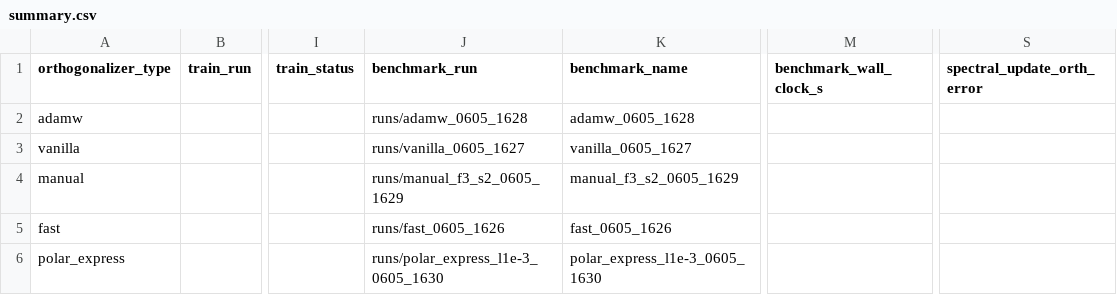
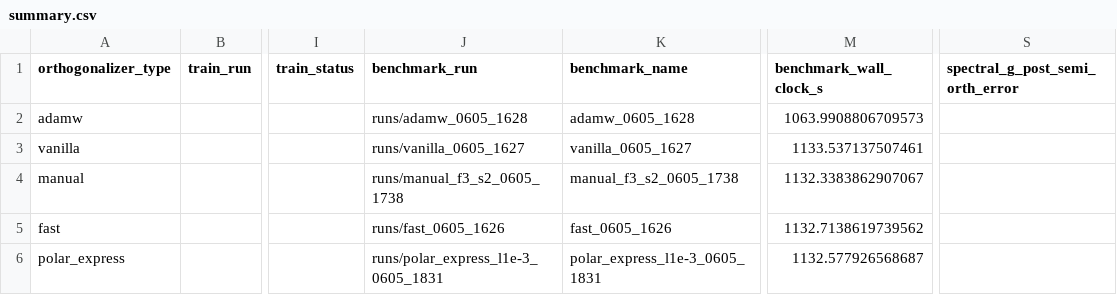
Before and after one commit to dove667/muon-nanogpt, a CSV file: results/benchmark/summary.csv, drawn as a sheet; only a part is shown, gaps mark what is left out; the diff names each change by its address in the sheet, - before the commit and + after, or states it on an @@ line.

Commit message:
fix：更新 benchmark 实验结果

```diff
--- a/results/benchmark/summary.csv
+++ b/results/benchmark/summary.csv
-S1: spectral_update_orth_error
+S1: spectral_g_post_semi_orth_error
-M2 (benchmark_wall_clock_s): (empty)
+M2 (benchmark_wall_clock_s): 1063.9908806709573
-M3 (benchmark_wall_clock_s): (empty)
+M3 (benchmark_wall_clock_s): 1133.537137507461
-J4 (benchmark_run): runs/manual_f3_s2_0605_1629
+J4 (benchmark_run): runs/manual_f3_s2_0605_1738
-K4 (benchmark_name): manual_f3_s2_0605_1629
+K4 (benchmark_name): manual_f3_s2_0605_1738
-M4 (benchmark_wall_clock_s): (empty)
+M4 (benchmark_wall_clock_s): 1132.3383862907067
-M5 (benchmark_wall_clock_s): (empty)
+M5 (benchmark_wall_clock_s): 1132.7138619739562
-J6 (benchmark_run): runs/polar_express_l1e-3_0605_1630
+J6 (benchmark_run): runs/polar_express_l1e-3_0605_1831
-K6 (benchmark_name): polar_express_l1e-3_0605_1630
+K6 (benchmark_name): polar_express_l1e-3_0605_1831
-M6 (benchmark_wall_clock_s): (empty)
+M6 (benchmark_wall_clock_s): 1132.577926568687
```
Also changed, not shown: results/train/summary.csv, 8 other files.
